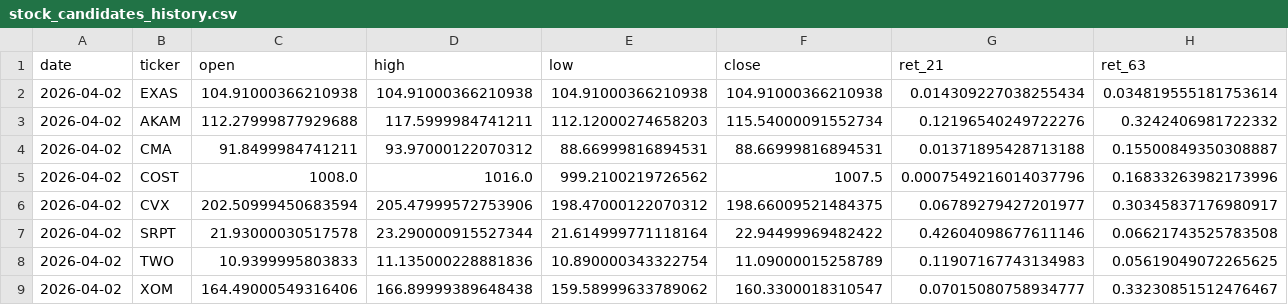
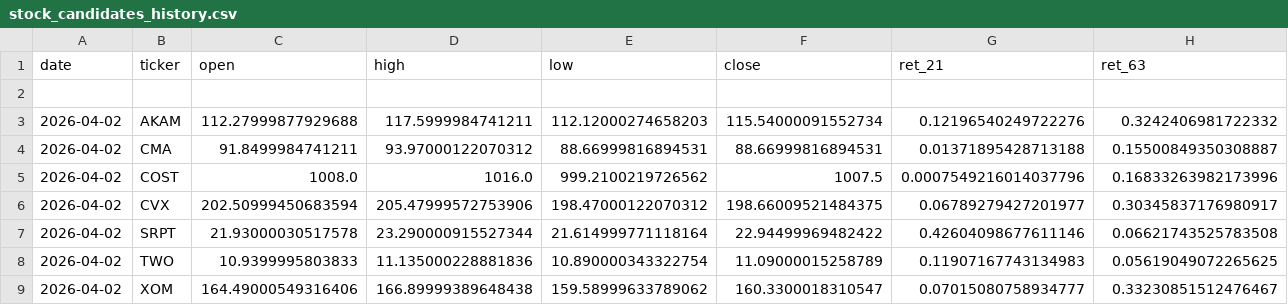
Before and after one commit to mrpink970/sector-research-system, a CSV file: data/stocks/stock_candidates_history.csv, drawn as a sheet; only a part is shown; rows hold the shown columns only; the diff names each change by its address in the sheet, - before the commit and + after, or states it on an @@ line.

Commit message:
Update stock_candidates_history.csv

```diff
--- a/data/stocks/stock_candidates_history.csv
+++ b/data/stocks/stock_candidates_history.csv
-row 2: 2026-04-02 | EXAS | 104.91000366210938 | 104.91000366210938 | 104.91000366210938 | 104.91000366210938 | 0.014309227038255434 | 0.034819555181753614
+row 2: (empty)
```
